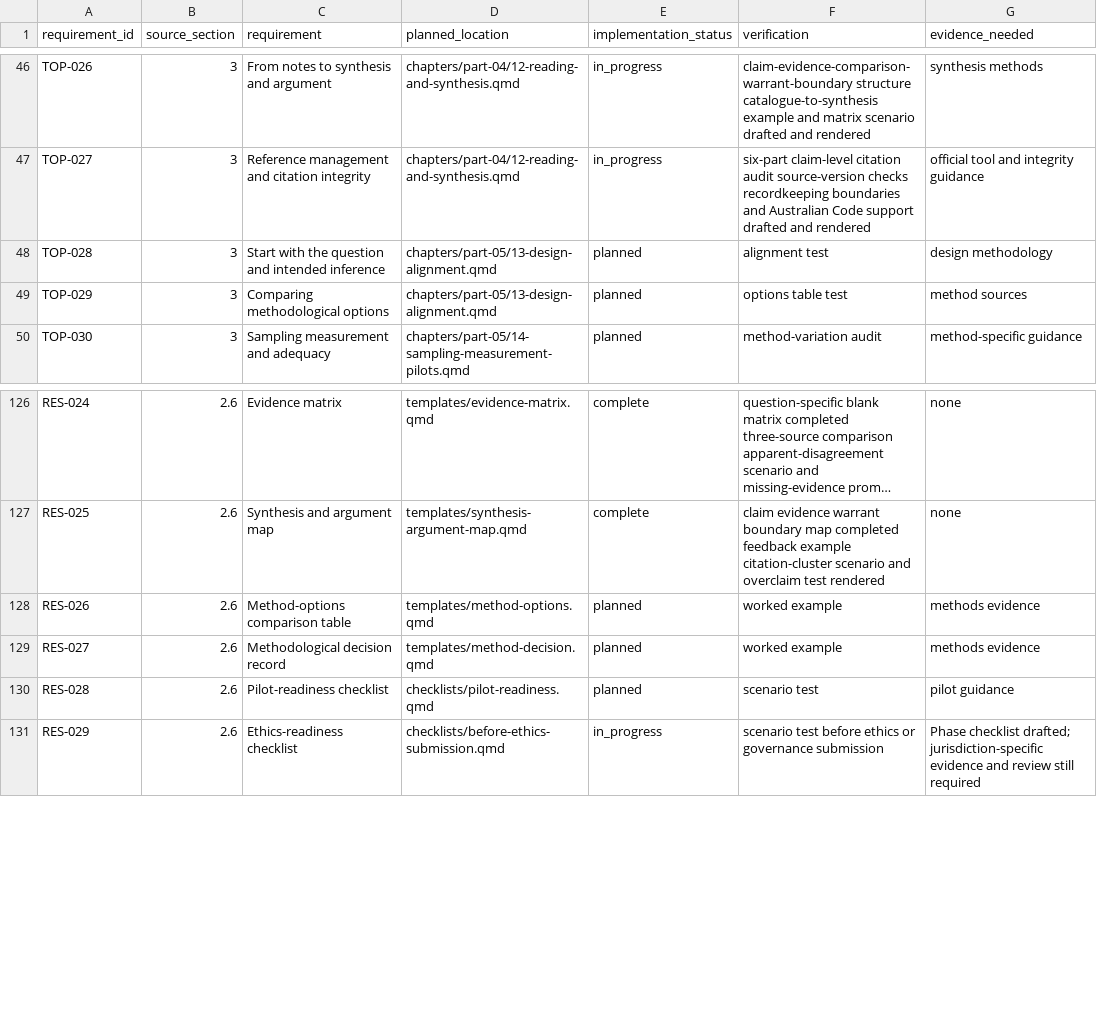
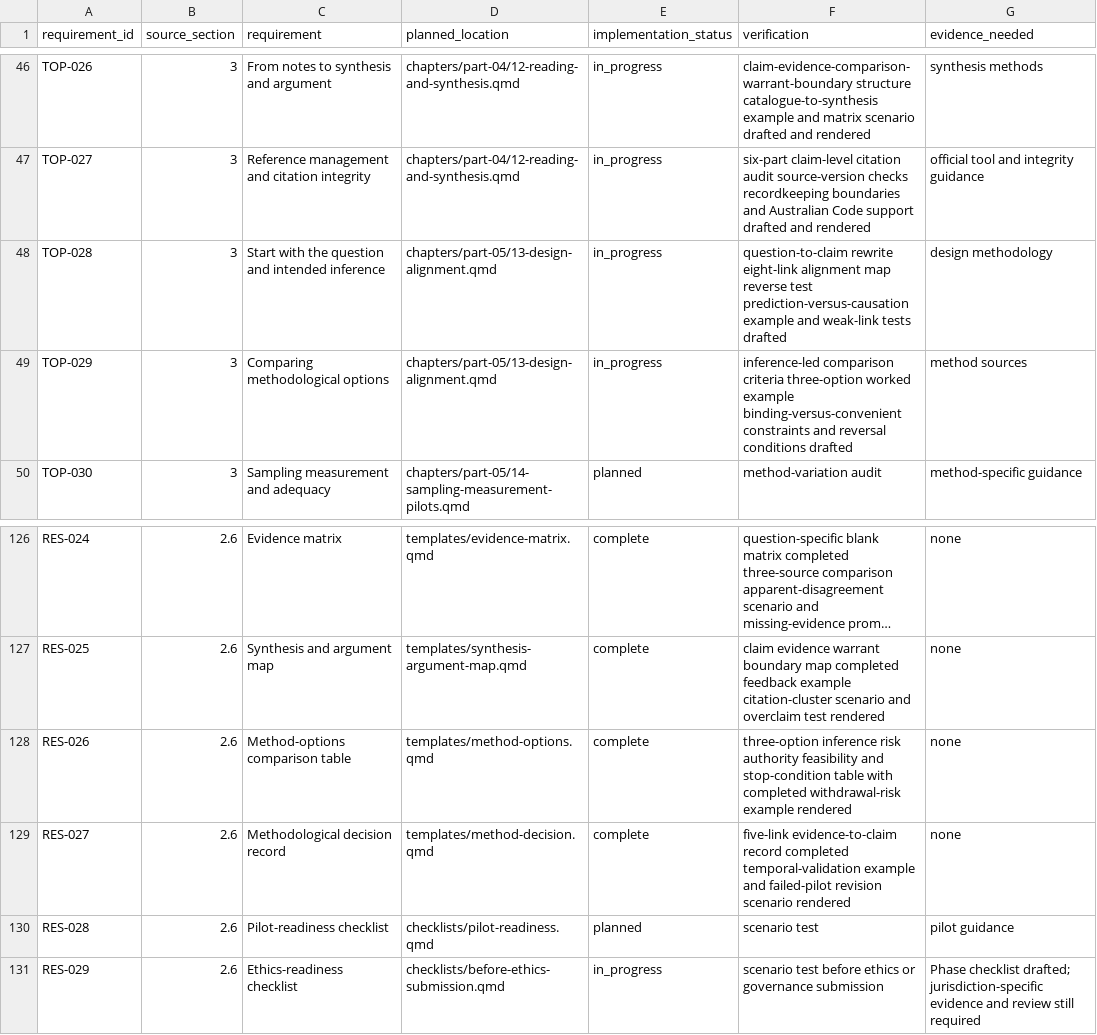
Before and after one commit to hareshsuppiah/handbook-for-the-recently-enrolled, a CSV file: planning/requirements-checklist.csv, drawn as a sheet; only a part is shown, gaps mark what is left out; long unchanged cells end in …; the diff names each change by its address in the sheet, - before the commit and + after, or states it on an @@ line.

Commit message:
Build design alignment workflow

```diff
--- a/planning/requirements-checklist.csv
+++ b/planning/requirements-checklist.csv
-E48:E49 (implementation_status): planned
+E48:E49 (implementation_status): in_progress
-F48 (verification): alignment test
+F48 (verification): question-to-claim rewrite eight-link alignment map reverse test prediction-versus-causation example and weak-link tests drafted
-F49 (verification): options table test
+F49 (verification): inference-led comparison criteria three-option worked example binding-versus-convenient constraints and reversal conditions drafted
-E128:E129 (implementation_status): planned
+E128:E129 (implementation_status): complete
-F128 (verification): worked example
+F128 (verification): three-option inference risk authority feasibility and stop-condition table with completed withdrawal-risk example rendered
-G128:G129 (evidence_needed): methods evidence
+G128:G129 (evidence_needed): none
-F129 (verification): worked example
+F129 (verification): five-link evidence-to-claim record completed temporal-validation example and failed-pilot revision scenario rendered
```
Also changed, not shown: research/coverage-matrix.csv, 3 other files.
